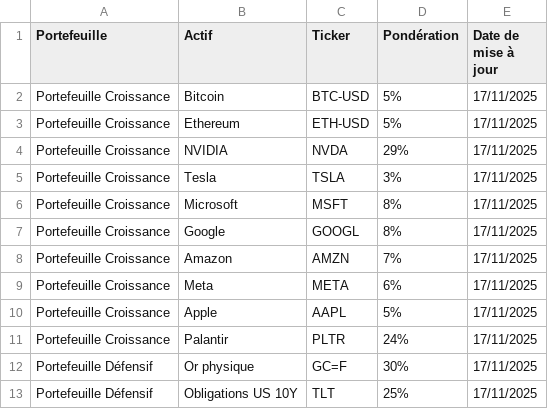
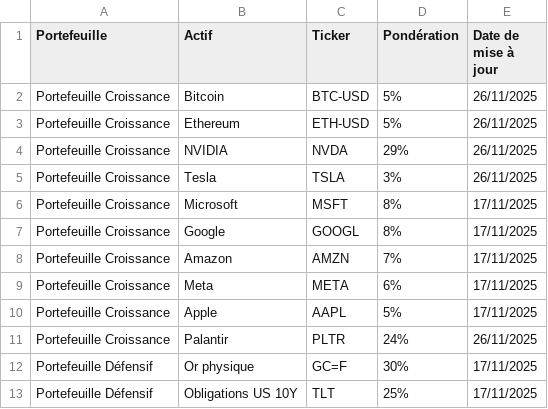
Before and after one commit to BQ-Python/portfolio-data, a CSV file: composition_portefeuilles.csv, drawn as a sheet; only a part is shown.

Commit message:
Update composition_portefeuilles.csv

```diff
--- a/composition_portefeuilles.csv
+++ b/composition_portefeuilles.csv
@@ -1,6 +1,6 @@
 Portefeuille,Actif,Ticker,Pondération,Date de mise à jour
-Portefeuille Croissance,Bitcoin,BTC-USD,5%,17/11/2025
-Portefeuille Croissance,Ethereum,ETH-USD,5%,17/11/2025
-Portefeuille Croissance,NVIDIA,NVDA,29%,17/11/2025
-Portefeuille Croissance,Tesla,TSLA,3%,17/11/2025
+Portefeuille Croissance,Bitcoin,BTC-USD,5%,26/11/2025
+Portefeuille Croissance,Ethereum,ETH-USD,5%,26/11/2025
+Portefeuille Croissance,NVIDIA,NVDA,29%,26/11/2025
+Portefeuille Croissance,Tesla,TSLA,3%,26/11/2025
 Portefeuille Croissance,Microsoft,MSFT,8%,17/11/2025
@@ -10,3 +10,3 @@ Portefeuille Croissance,Meta,META,6%,17/11/2025
 Portefeuille Croissance,Apple,AAPL,5%,17/11/2025
-Portefeuille Croissance,Palantir,PLTR,24%,17/11/2025
+Portefeuille Croissance,Palantir,PLTR,24%,26/11/2025
 Portefeuille Défensif,Or physique,GC=F,30%,17/11/2025
```
